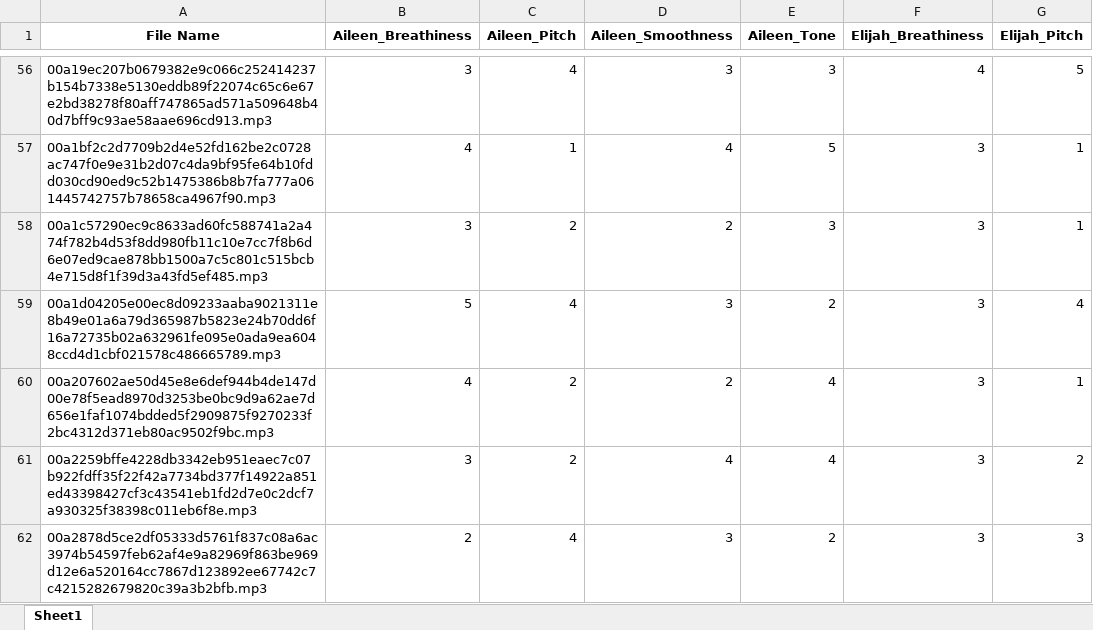
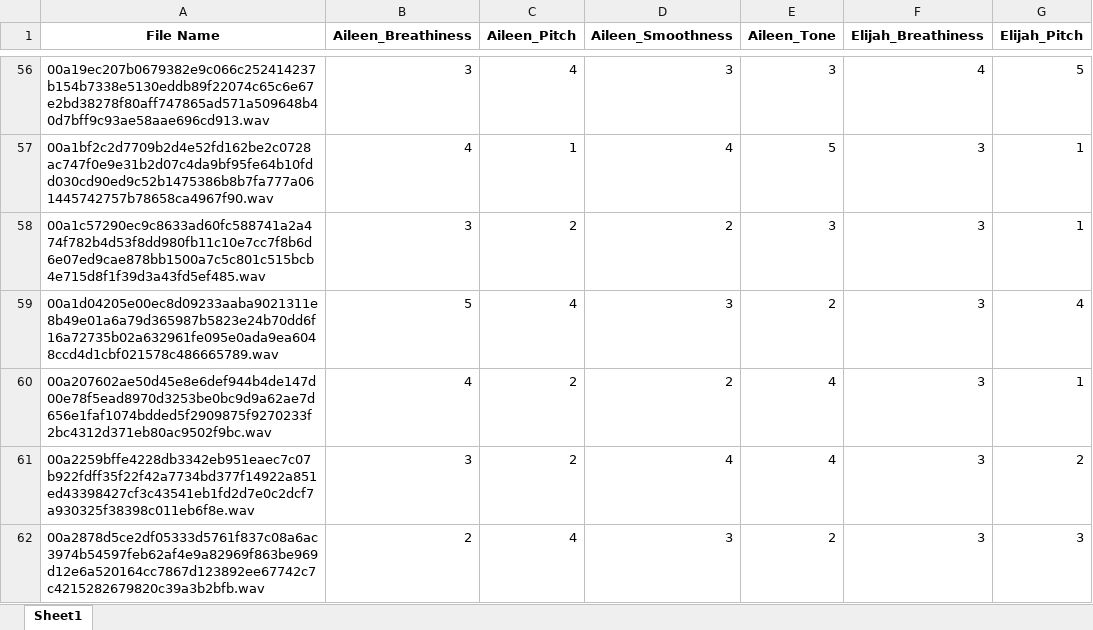
Before and after one commit to isaiahdoyle/timb-re-synthesis, an Excel workbook: audio_ratings.xlsx, sheet Sheet1, drawn as a sheet; only a part is shown, gaps mark what is left out; values as stored, in another font and other column widths than the file's, no borders; the diff covers the shown part only; the diff names each change by its address in the sheet, - before the commit and + after, or states it on an @@ line.

```diff
--- a/audio_ratings.xlsx (sheet Sheet1)
+++ b/audio_ratings.xlsx (sheet Sheet1)
-A56 (File Name): 00a19ec207b0679382e9c066c252414237b154b7338e5130eddb89f22074c65c6e67e2bd38278f80aff747865ad571a509648b40d7bff9c93ae58aae696cd913.mp3
+A56 (File Name): 00a19ec207b0679382e9c066c252414237b154b7338e5130eddb89f22074c65c6e67e2bd38278f80aff747865ad571a509648b40d7bff9c93ae58aae696cd913.wav
-A57 (File Name): 00a1bf2c2d7709b2d4e52fd162be2c0728ac747f0e9e31b2d07c4da9bf95fe64b10fdd030cd90ed9c52b1475386b8b7fa777a061445742757b78658ca4967f90.mp3
+A57 (File Name): 00a1bf2c2d7709b2d4e52fd162be2c0728ac747f0e9e31b2d07c4da9bf95fe64b10fdd030cd90ed9c52b1475386b8b7fa777a061445742757b78658ca4967f90.wav
-A58 (File Name): 00a1c57290ec9c8633ad60fc588741a2a474f782b4d53f8dd980fb11c10e7cc7f8b6d6e07ed9cae878bb1500a7c5c801c515bcb4e715d8f1f39d3a43fd5ef485.mp3
+A58 (File Name): 00a1c57290ec9c8633ad60fc588741a2a474f782b4d53f8dd980fb11c10e7cc7f8b6d6e07ed9cae878bb1500a7c5c801c515bcb4e715d8f1f39d3a43fd5ef485.wav
-A59 (File Name): 00a1d04205e00ec8d09233aaba9021311e8b49e01a6a79d365987b5823e24b70dd6f16a72735b02a632961fe095e0ada9ea6048ccd4d1cbf021578c486665789.mp3
+A59 (File Name): 00a1d04205e00ec8d09233aaba9021311e8b49e01a6a79d365987b5823e24b70dd6f16a72735b02a632961fe095e0ada9ea6048ccd4d1cbf021578c486665789.wav
-A60 (File Name): 00a207602ae50d45e8e6def944b4de147d00e78f5ead8970d3253be0bc9d9a62ae7d656e1faf1074bdded5f2909875f9270233f2bc4312d371eb80ac9502f9bc.mp3
+A60 (File Name): 00a207602ae50d45e8e6def944b4de147d00e78f5ead8970d3253be0bc9d9a62ae7d656e1faf1074bdded5f2909875f9270233f2bc4312d371eb80ac9502f9bc.wav
-A61 (File Name): 00a2259bffe4228db3342eb951eaec7c07b922fdff35f22f42a7734bd377f14922a851ed43398427cf3c43541eb1fd2d7e0c2dcf7a930325f38398c011eb6f8e.mp3
+A61 (File Name): 00a2259bffe4228db3342eb951eaec7c07b922fdff35f22f42a7734bd377f14922a851ed43398427cf3c43541eb1fd2d7e0c2dcf7a930325f38398c011eb6f8e.wav
-A62 (File Name): 00a2878d5ce2df05333d5761f837c08a6ac3974b54597feb62af4e9a82969f863be969d12e6a520164cc7867d123892ee67742c7c4215282679820c39a3b2bfb.mp3
+A62 (File Name): 00a2878d5ce2df05333d5761f837c08a6ac3974b54597feb62af4e9a82969f863be969d12e6a520164cc7867d123892ee67742c7c4215282679820c39a3b2bfb.wav
```
Also changed, not shown: 650 edited cells elsewhere in this sheet, 5 other files.
